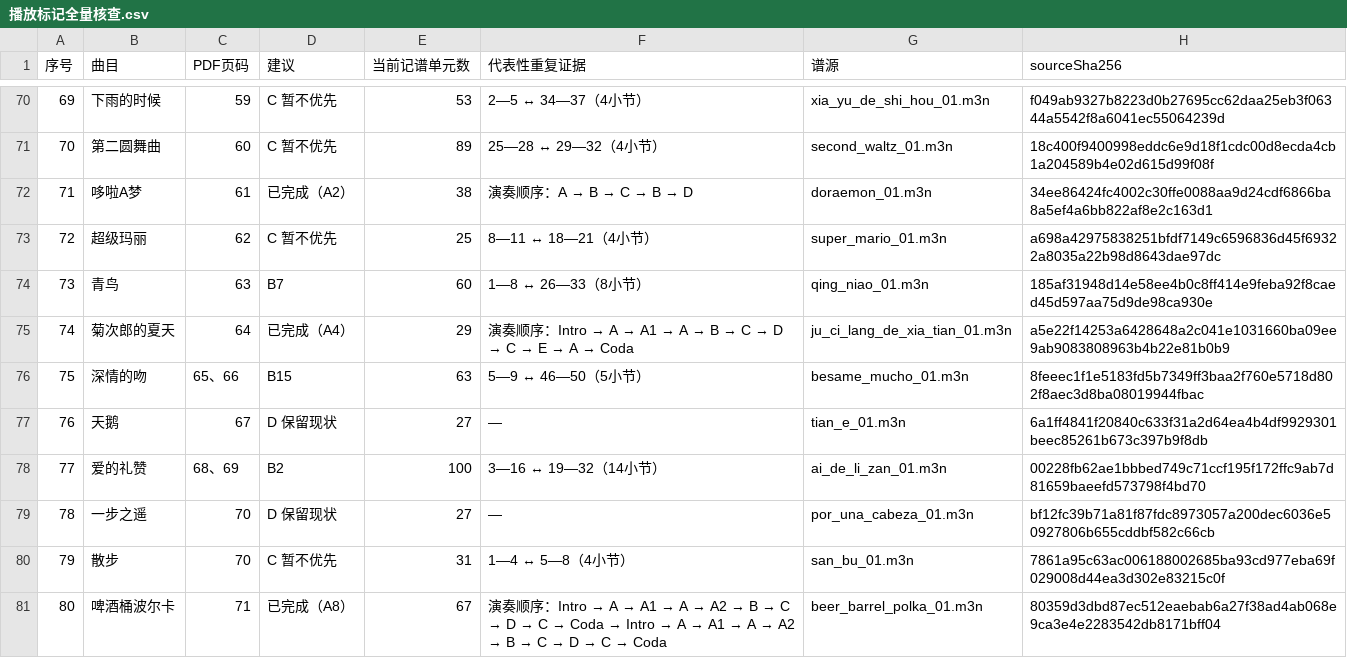
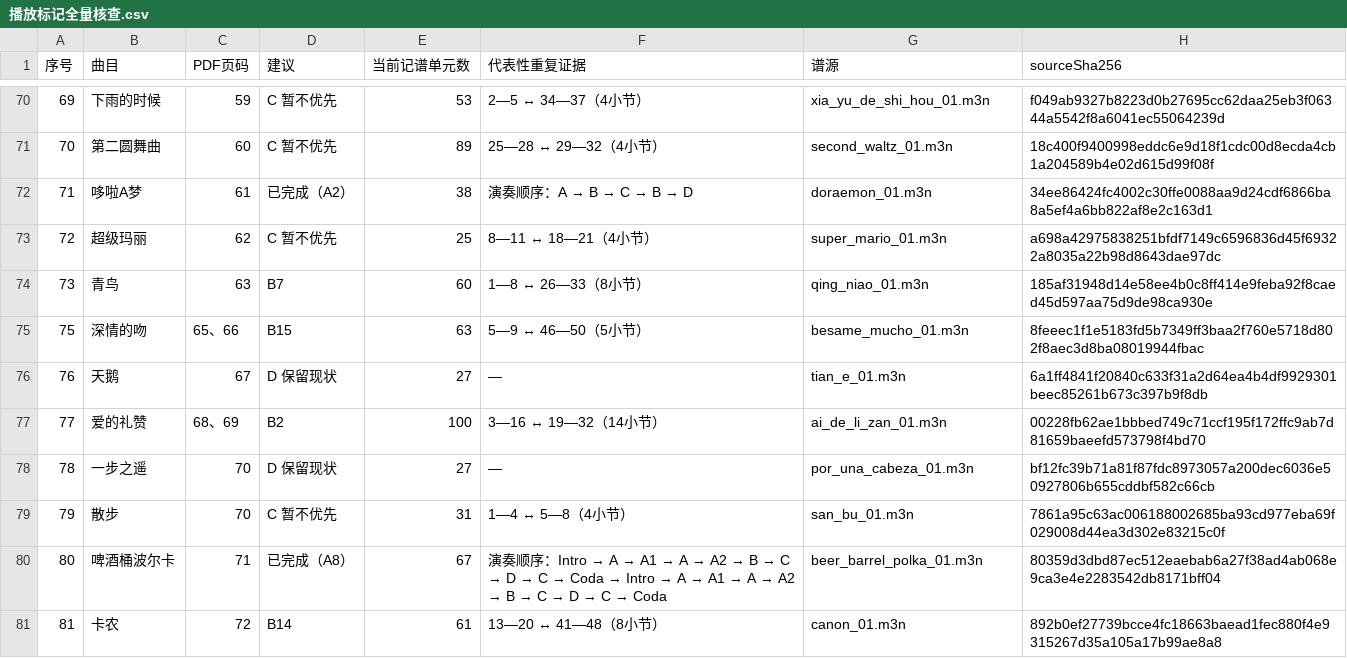
Before and after one commit to huazhechen/m3n, a CSV file: scorebook/播放标记全量核查.csv, drawn as a sheet; only a part is shown, gaps mark what is left out; the shorter side is filled out with more unchanged rows.

```diff
--- a/scorebook/播放标记全量核查.csv
+++ b/scorebook/播放标记全量核查.csv
@@ -74,3 +74,2 @@
 73,青鸟,63,B7,60,1—8 ↔ 26—33（8小节）,qing_niao_01.m3n,185af31948d14e58ee4b0c8ff414e9feba92f8caed45d597aa75d9de98ca930e
-74,菊次郎的夏天,64,已完成（A4）,29,演奏顺序：Intro → A → A1 → A → B → C → D → C → E → A → Coda,ju_ci_lang_de_xia_tian_01.m3n,a5e22f14253a6428648a2c041e1031660ba09ee9ab9083808963b4b22e81b0b9
 75,深情的吻,65、66,B15,63,5—9 ↔ 46—50（5小节）,besame_mucho_01.m3n,8feeec1f1e5183fd5b7349ff3baa2f760e5718d802f8aec3d8ba08019944fbac
```
Also changed, not shown: scorebook/排序与缩放记录.csv, 31 other files.
